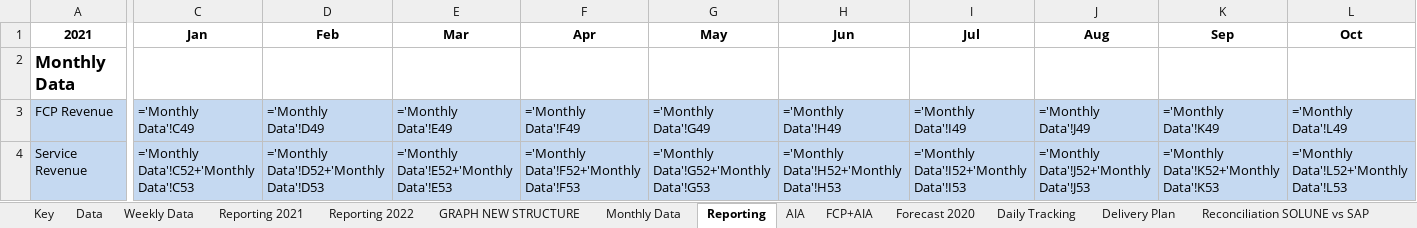
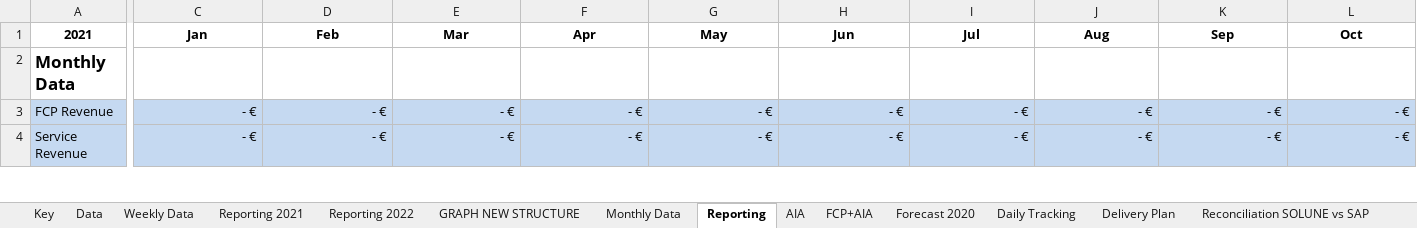
Before and after one commit to tatsu9918/stage_excel, an Excel workbook: HYFR_DC-FC_2022 JZ.xlsx, sheet Reporting, drawn as a sheet; only a part is shown, gaps mark what is left out; values as stored, in another font and other column widths than the file's, no borders; formulas without a stored value are shown as written; conditional formats not drawn; the diff covers the shown part only; the diff names each change by its address in the sheet, - before the commit and + after, or states it on an @@ line.

```diff
--- a/HYFR_DC-FC_2022 JZ.xlsx (sheet Reporting)
+++ b/HYFR_DC-FC_2022 JZ.xlsx (sheet Reporting)
-C3 (Jan): ='Monthly Data'!C49
+C3 (Jan): - €
-D3 (Feb): ='Monthly Data'!D49
+D3 (Feb): - €
-E3 (Mar): ='Monthly Data'!E49
+E3 (Mar): - €
-F3 (Apr): ='Monthly Data'!F49
+F3 (Apr): - €
-G3 (May): ='Monthly Data'!G49
+G3 (May): - €
-H3 (Jun): ='Monthly Data'!H49
+H3 (Jun): - €
-I3 (Jul): ='Monthly Data'!I49
+I3 (Jul): - €
-J3 (Aug): ='Monthly Data'!J49
+J3 (Aug): - €
-K3 (Sep): ='Monthly Data'!K49
+K3 (Sep): - €
-L3 (Oct): ='Monthly Data'!L49
+L3 (Oct): - €
-C4 (Jan): ='Monthly Data'!C52+'Monthly Data'!C53
+C4 (Jan): - €
-D4 (Feb): ='Monthly Data'!D52+'Monthly Data'!D53
+D4 (Feb): - €
-E4 (Mar): ='Monthly Data'!E52+'Monthly Data'!E53
+E4 (Mar): - €
-F4 (Apr): ='Monthly Data'!F52+'Monthly Data'!F53
+F4 (Apr): - €
-G4 (May): ='Monthly Data'!G52+'Monthly Data'!G53
+G4 (May): - €
-H4 (Jun): ='Monthly Data'!H52+'Monthly Data'!H53
+H4 (Jun): - €
-I4 (Jul): ='Monthly Data'!I52+'Monthly Data'!I53
+I4 (Jul): - €
-J4 (Aug): ='Monthly Data'!J52+'Monthly Data'!J53
+J4 (Aug): - €
-K4 (Sep): ='Monthly Data'!K52+'Monthly Data'!K53
+K4 (Sep): - €
-L4 (Oct): ='Monthly Data'!L52+'Monthly Data'!L53
+L4 (Oct): - €
```
Also changed, not shown: 598 edited cells elsewhere in this sheet, sheet Data, sheet Weekly Data, sheet Monthly Data, sheet Daily Tracking, sheet GroupExport, sheet GRAPH NEW STRUCTURE, 7 more sheets, hidden cells, charts or pictures, ExpDevis.xlsx, 6 other files.
